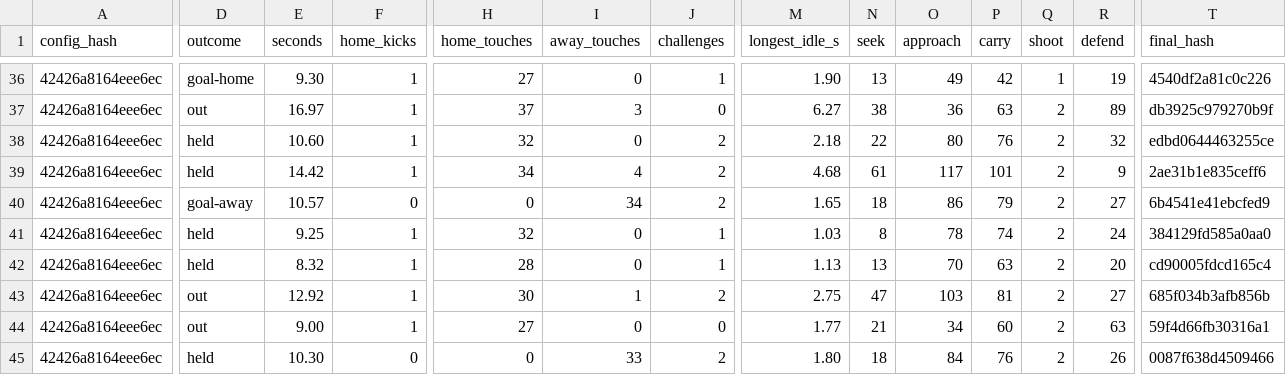
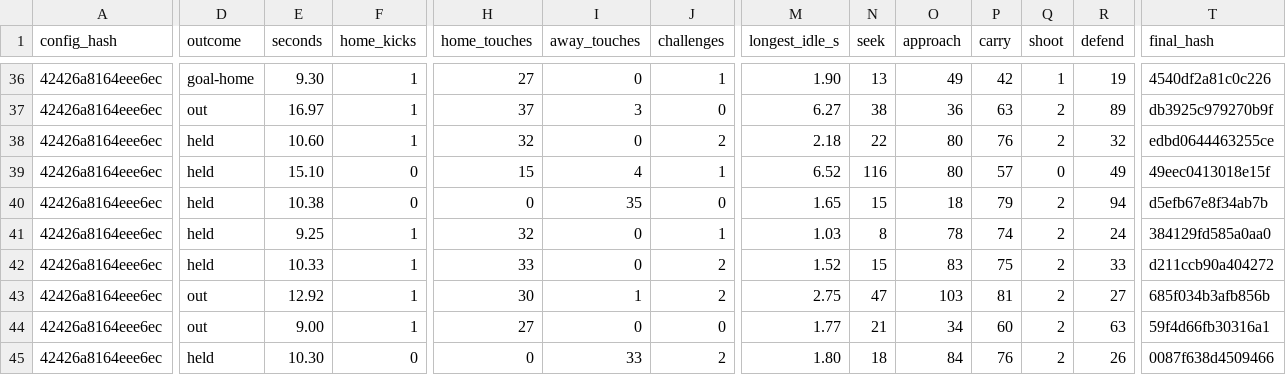
Before and after one commit to enkeldesign/eleven, a CSV file: docs/simulation/cpu-trials-reference.csv, drawn as a sheet; only a part is shown, gaps mark what is left out; the diff covers the shown part only; the diff names each change by its address in the sheet, - before the commit and + after, or states it on an @@ line.

```diff
--- a/docs/simulation/cpu-trials-reference.csv
+++ b/docs/simulation/cpu-trials-reference.csv
-E39 (seconds): 14.42
+E39 (seconds): 15.10
-F39 (home_kicks): 1
+F39 (home_kicks): 0
-H39 (home_touches): 34
+H39 (home_touches): 15
-J39 (challenges): 2
+J39 (challenges): 1
-M39 (longest_idle_s): 4.68
+M39 (longest_idle_s): 6.52
-N39 (seek): 61
+N39 (seek): 116
-O39 (approach): 117
+O39 (approach): 80
-P39 (carry): 101
+P39 (carry): 57
-Q39 (shoot): 2
+Q39 (shoot): 0
-R39 (defend): 9
+R39 (defend): 49
-T39 (final_hash): 2ae31b1e835ceff6
+T39 (final_hash): 49eec0413018e15f
-D40 (outcome): goal-away
+D40 (outcome): held
-E40 (seconds): 10.57
+E40 (seconds): 10.38
-I40 (away_touches): 34
+I40 (away_touches): 35
-J40 (challenges): 2
+J40 (challenges): 0
-N40 (seek): 18
+N40 (seek): 15
-O40 (approach): 86
+O40 (approach): 18
-R40 (defend): 27
+R40 (defend): 94
-T40 (final_hash): 6b4541e41ebcfed9
+T40 (final_hash): d5efb67e8f34ab7b
-E42 (seconds): 8.32
+E42 (seconds): 10.33
-H42 (home_touches): 28
+H42 (home_touches): 33
-J42 (challenges): 1
+J42 (challenges): 2
-M42 (longest_idle_s): 1.13
+M42 (longest_idle_s): 1.52
-N42 (seek): 13
+N42 (seek): 15
-O42 (approach): 70
+O42 (approach): 83
-P42 (carry): 63
+P42 (carry): 75
-R42 (defend): 20
+R42 (defend): 33
-T42 (final_hash): cd90005fdcd165c4
+T42 (final_hash): d211ccb90a404272
```
Also changed, not shown: 27 edited cells elsewhere in this file, docs/simulation/match-trials-reference.csv, docs/simulation/restart-trials-reference.csv, 3 other files.
